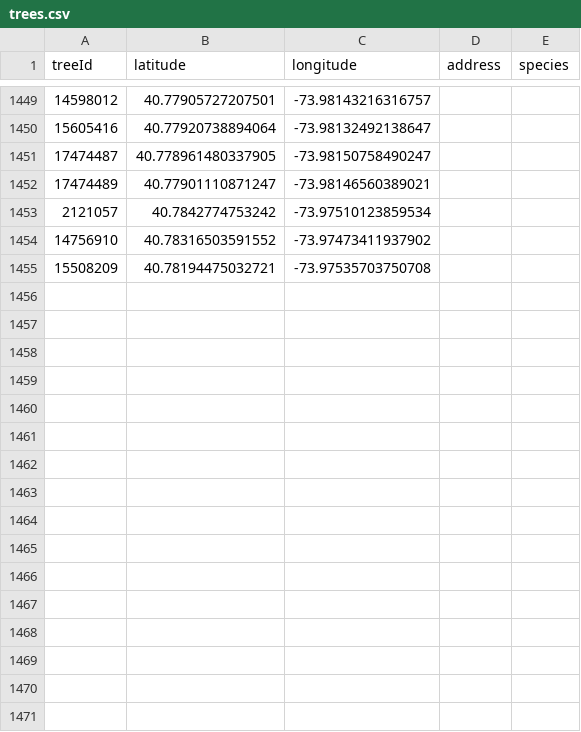
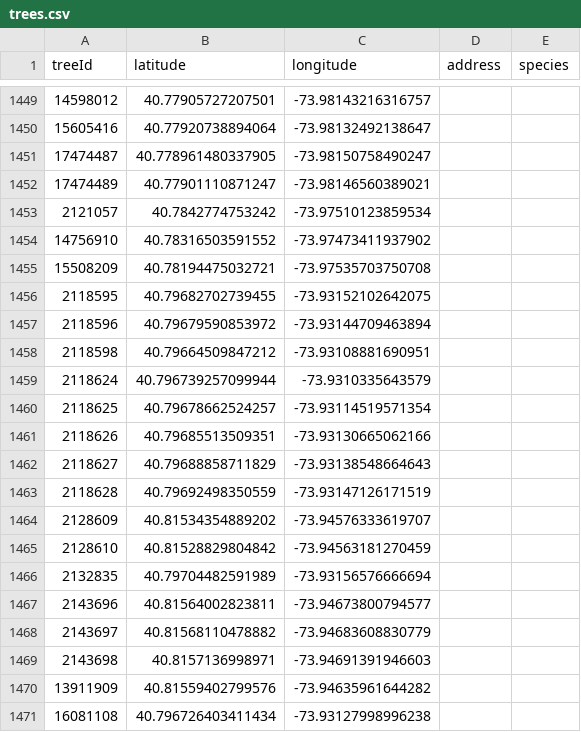
Before and after one commit to hadas-lesecologycenter/nyc-tree-dashboard, a CSV file: data/trees.csv, drawn as a sheet; only a part is shown, gaps mark what is left out.

Commit message:
Tree coords 2026-10-28 (+16)

```diff
--- a/data/trees.csv
+++ b/data/trees.csv
@@ -1455 +1455,17 @@ treeId,latitude,longitude,address,species
 15508209,40.78194475032721,-73.97535703750708,,
+2118595,40.79682702739455,-73.93152102642075,,
+2118596,40.79679590853972,-73.93144709463894,,
+2118598,40.79664509847212,-73.93108881690951,,
+2118624,40.796739257099944,-73.9310335643579,,
+2118625,40.79678662524257,-73.93114519571354,,
+2118626,40.79685513509351,-73.93130665062166,,
+2118627,40.79688858711829,-73.93138548664643,,
+2118628,40.79692498350559,-73.93147126171519,,
+2128609,40.81534354889202,-73.94576333619707,,
+2128610,40.81528829804842,-73.94563181270459,,
+2132835,40.79704482591989,-73.93156576666694,,
+2143696,40.81564002823811,-73.94673800794577,,
+2143697,40.81568110478882,-73.94683608830779,,
+2143698,40.8157136998971,-73.94691391946603,,
+13911909,40.81559402799576,-73.94635961644282,,
+16081108,40.796726403411434,-73.93127998996238,,
```
